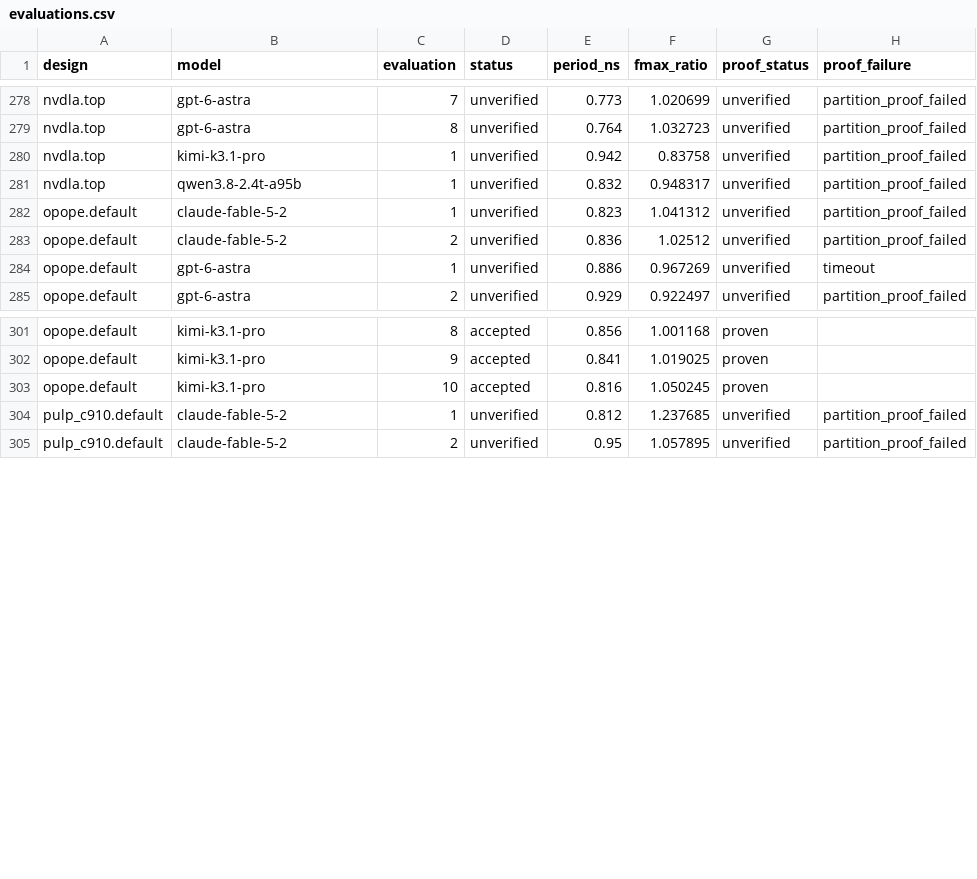
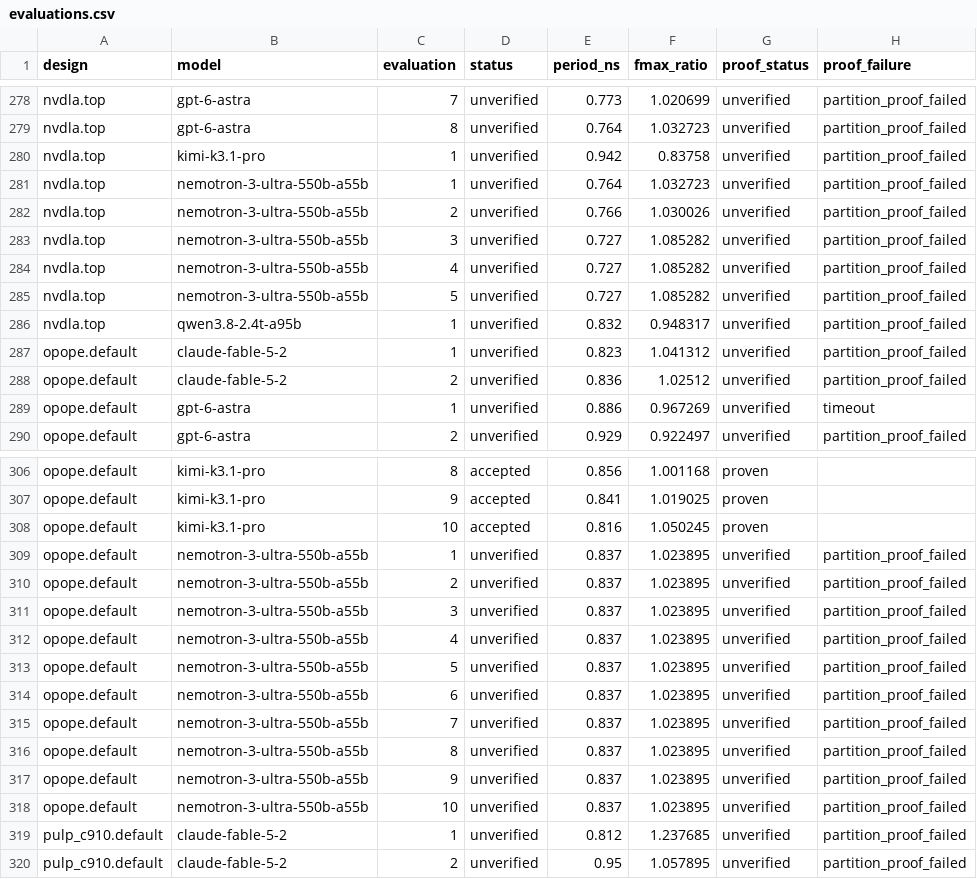
Before and after one commit to partcleda/rtl-fmax-agent-benchmark, a CSV file: results/evaluations.csv, drawn as a sheet; only a part is shown, gaps mark what is left out; the diff names each change by its address in the sheet, - before the commit and + after, or states it on an @@ line.

```diff
--- a/results/evaluations.csv
+++ b/results/evaluations.csv
+row 281: nvdla.top | nemotron-3-ultra-550b-a55b | 1 | unverified | 0.764 | 1.032723 | unverified | partition_proof_failed
+row 282: nvdla.top | nemotron-3-ultra-550b-a55b | 2 | unverified | 0.766 | 1.030026 | unverified | partition_proof_failed
+row 283: nvdla.top | nemotron-3-ultra-550b-a55b | 3 | unverified | 0.727 | 1.085282 | unverified | partition_proof_failed
+row 284: nvdla.top | nemotron-3-ultra-550b-a55b | 4 | unverified | 0.727 | 1.085282 | unverified | partition_proof_failed
+row 285: nvdla.top | nemotron-3-ultra-550b-a55b | 5 | unverified | 0.727 | 1.085282 | unverified | partition_proof_failed
+row 309: opope.default | nemotron-3-ultra-550b-a55b | 1 | unverified | 0.837 | 1.023895 | unverified | partition_proof_failed
+row 310: opope.default | nemotron-3-ultra-550b-a55b | 2 | unverified | 0.837 | 1.023895 | unverified | partition_proof_failed
+row 311: opope.default | nemotron-3-ultra-550b-a55b | 3 | unverified | 0.837 | 1.023895 | unverified | partition_proof_failed
+row 312: opope.default | nemotron-3-ultra-550b-a55b | 4 | unverified | 0.837 | 1.023895 | unverified | partition_proof_failed
+row 313: opope.default | nemotron-3-ultra-550b-a55b | 5 | unverified | 0.837 | 1.023895 | unverified | partition_proof_failed
+row 314: opope.default | nemotron-3-ultra-550b-a55b | 6 | unverified | 0.837 | 1.023895 | unverified | partition_proof_failed
+row 315: opope.default | nemotron-3-ultra-550b-a55b | 7 | unverified | 0.837 | 1.023895 | unverified | partition_proof_failed
+row 316: opope.default | nemotron-3-ultra-550b-a55b | 8 | unverified | 0.837 | 1.023895 | unverified | partition_proof_failed
+row 317: opope.default | nemotron-3-ultra-550b-a55b | 9 | unverified | 0.837 | 1.023895 | unverified | partition_proof_failed
+row 318: opope.default | nemotron-3-ultra-550b-a55b | 10 | unverified | 0.837 | 1.023895 | unverified | partition_proof_failed
```
Also changed, not shown: results/sessions.csv, 7 other files.
